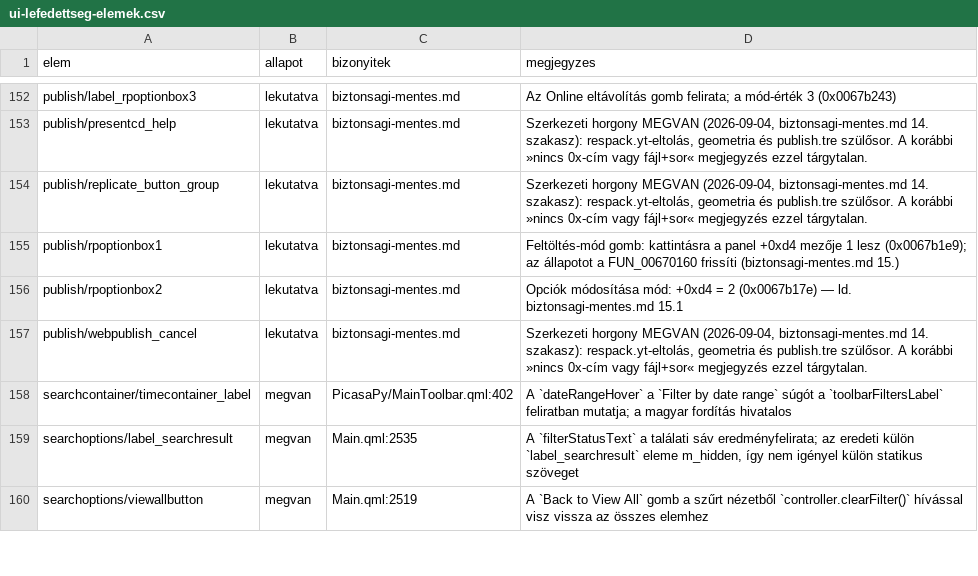
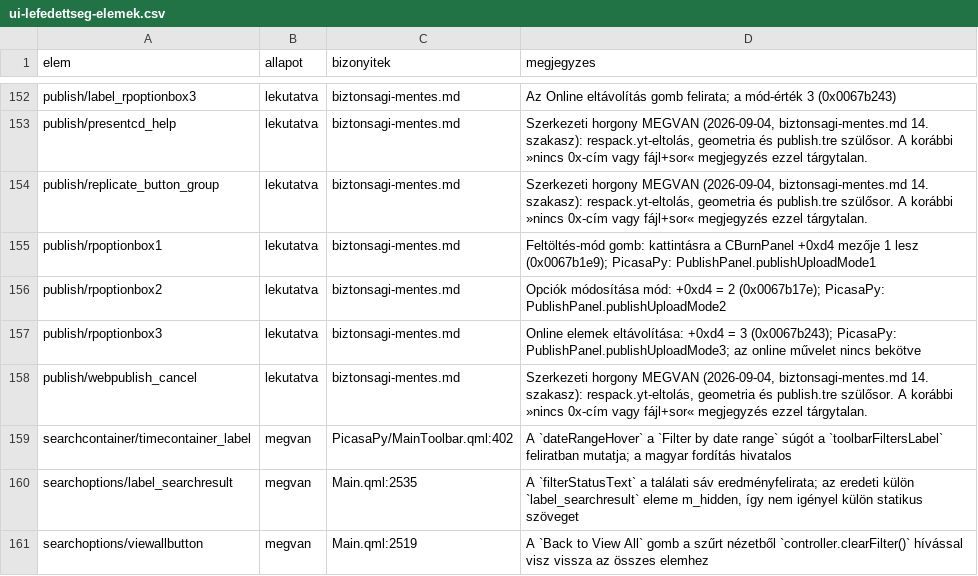
Before and after one commit to sanchomuzax/PicasaPy, a CSV file: docs/specs/ui-lefedettseg-elemek.csv, drawn as a sheet; only a part is shown, gaps mark what is left out.

```diff
--- a/docs/specs/ui-lefedettseg-elemek.csv
+++ b/docs/specs/ui-lefedettseg-elemek.csv
@@ -154,4 +154,5 @@ publish/presentcd_help,lekutatva,biztonsagi-mentes.md,"Szerkezeti horgony MEGVAN
 publish/replicate_button_group,lekutatva,biztonsagi-mentes.md,"Szerkezeti horgony MEGVAN (2026-09-04, biztonsagi-mentes.md 14. szakasz): respack.yt-eltolás, geometria és publish.tre szülősor. A korábbi »nincs 0x-cím vagy fájl+sor« megjegyzés ezzel tárgytalan."
-publish/rpoptionbox1,lekutatva,biztonsagi-mentes.md,Feltöltés-mód gomb: kattintásra a panel +0xd4 mezője 1 lesz (0x0067b1e9); az állapotot a FUN_00670160 frissíti (biztonsagi-mentes.md 15.)
-publish/rpoptionbox2,lekutatva,biztonsagi-mentes.md,Opciók módosítása mód: +0xd4 = 2 (0x0067b17e) — ld. biztonsagi-mentes.md 15.1
+publish/rpoptionbox1,lekutatva,biztonsagi-mentes.md,Feltöltés-mód gomb: kattintásra a CBurnPanel +0xd4 mezője 1 lesz (0x0067b1e9); PicasaPy: PublishPanel.publishUploadMode1
+publish/rpoptionbox2,lekutatva,biztonsagi-mentes.md,Opciók módosítása mód: +0xd4 = 2 (0x0067b17e); PicasaPy: PublishPanel.publishUploadMode2
+publish/rpoptionbox3,lekutatva,biztonsagi-mentes.md,Online elemek eltávolítása: +0xd4 = 3 (0x0067b243); PicasaPy: PublishPanel.publishUploadMode3; az online művelet nincs bekötve
 publish/webpublish_cancel,lekutatva,biztonsagi-mentes.md,"Szerkezeti horgony MEGVAN (2026-09-04, biztonsagi-mentes.md 14. szakasz): respack.yt-eltolás, geometria és publish.tre szülősor. A korábbi »nincs 0x-cím vagy fájl+sor« megjegyzés ezzel tárgytalan."
```
Also changed, not shown: docs/specs/ui-lefedettseg-megfeleltetes.csv, 8 other files.
